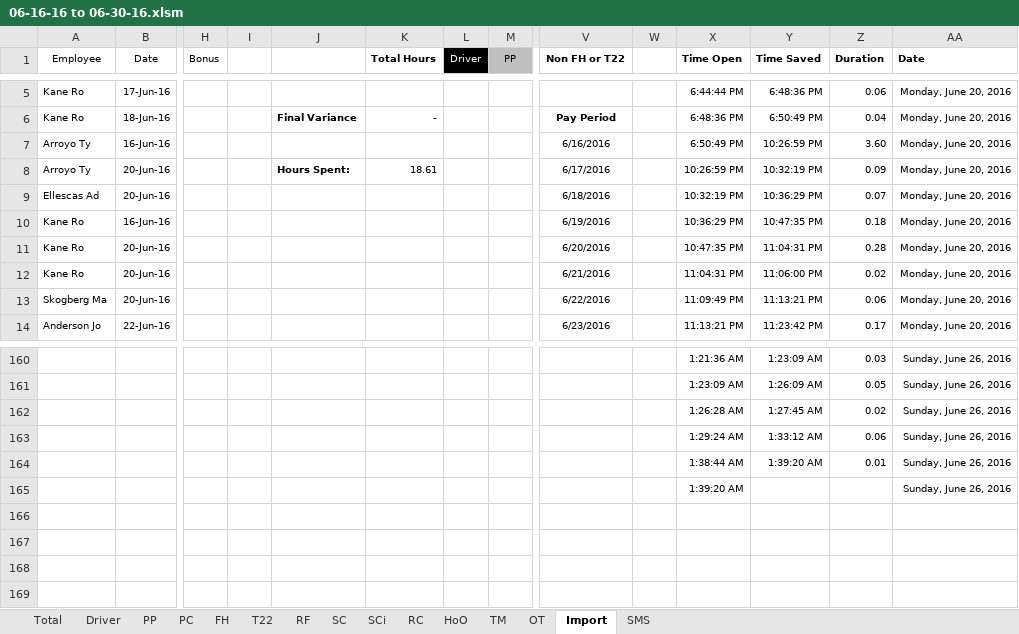
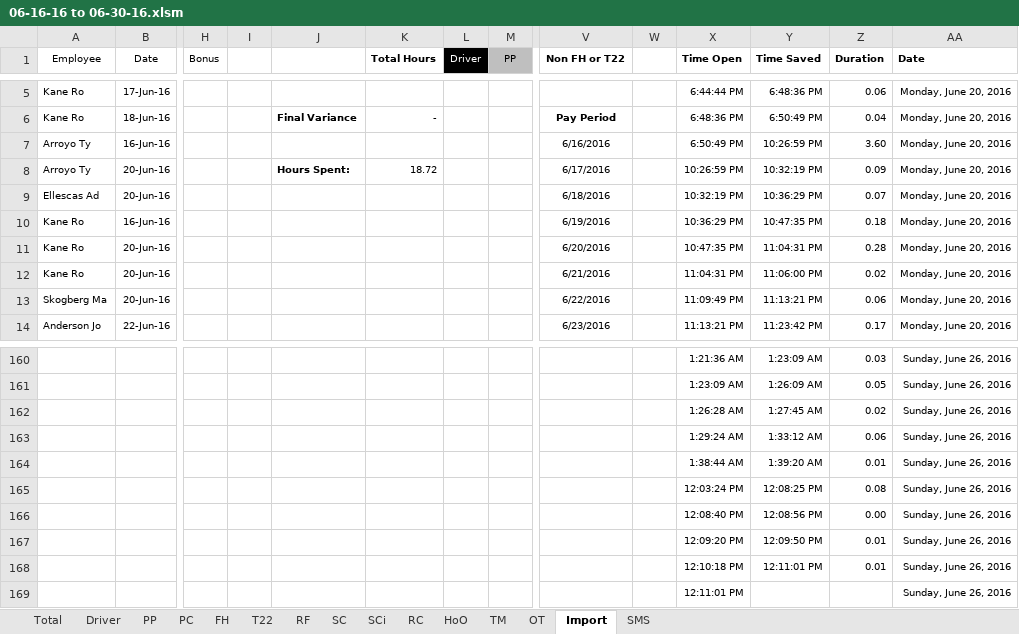
Before and after one commit to jonnyrichter/USA-Valet-Projects, an Excel workbook: 06-16-16 to 06-30-16.xlsm, sheet Import, drawn as a sheet; only a part is shown, gaps mark what is left out; values as stored, in another font and other column widths than the file's, no borders; charts and pictures and conditional formats not drawn; addresses are those after the commit; rows hold the shown columns only; the diff names each change by its address in the sheet, - before the commit and + after, or states it on an @@ line.

Commit message:
test mode detector

```diff
--- a/06-16-16 to 06-30-16.xlsm (sheet Import)
+++ b/06-16-16 to 06-30-16.xlsm (sheet Import)
-K8 (Total Hours): 18.61
+K8 (Total Hours): 18.72
+row 165:  |  |  |  |  |  |  |  |  |  | 12:03:24 PM | 12:08:25 PM | 0.08 | Sunday, June 26, 2016
+row 166:  |  |  |  |  |  |  |  |  |  | 12:08:40 PM | 12:08:56 PM | 0.00 | Sunday, June 26, 2016
+row 167:  |  |  |  |  |  |  |  |  |  | 12:09:20 PM | 12:09:50 PM | 0.01 | Sunday, June 26, 2016
+row 168:  |  |  |  |  |  |  |  |  |  | 12:10:18 PM | 12:11:01 PM | 0.01 | Sunday, June 26, 2016
-X169 (Time Open): 1:39:20 AM
+X169 (Time Open): 12:11:01 PM
```
